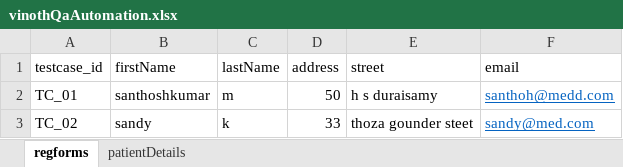
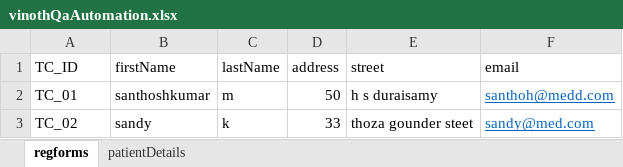
Before and after one commit to sandyvisi/santhoshqaautomation, an Excel workbook: target/test-classes/vinothQaAutomation.xlsx, sheet regforms, drawn as a sheet; values as stored, in another font and other column widths than the file's, no borders; the diff names each change by its address in the sheet, - before the commit and + after, or states it on an @@ line.

```diff
--- a/target/test-classes/vinothQaAutomation.xlsx (sheet regforms)
+++ b/target/test-classes/vinothQaAutomation.xlsx (sheet regforms)
-A1: testcase_id
+A1: TC_ID
```
Also changed, not shown: 17 other files.
